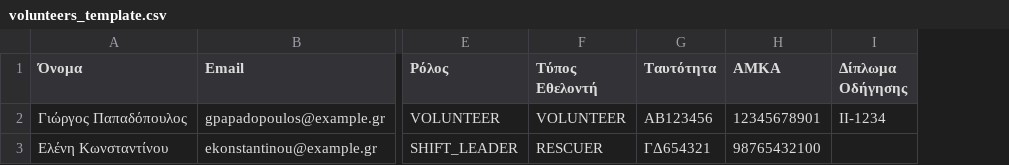
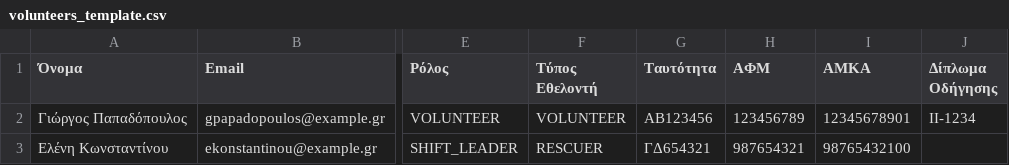
Before and after one commit to TheoSfak/volunteer-ops, a CSV file: exports/templates/volunteers_template.csv, drawn as a sheet; only a part is shown, gaps mark what is left out; the diff names each change by its address in the sheet, - before the commit and + after, or states it on an @@ line.

Commit message:
v3.63.24: add volunteer AFM field

```diff
--- a/exports/templates/volunteers_template.csv
+++ b/exports/templates/volunteers_template.csv
+column H (ΑΦΜ), rows 2-3: 123456789 | 987654321
```
Also changed, not shown: 9 other files.
